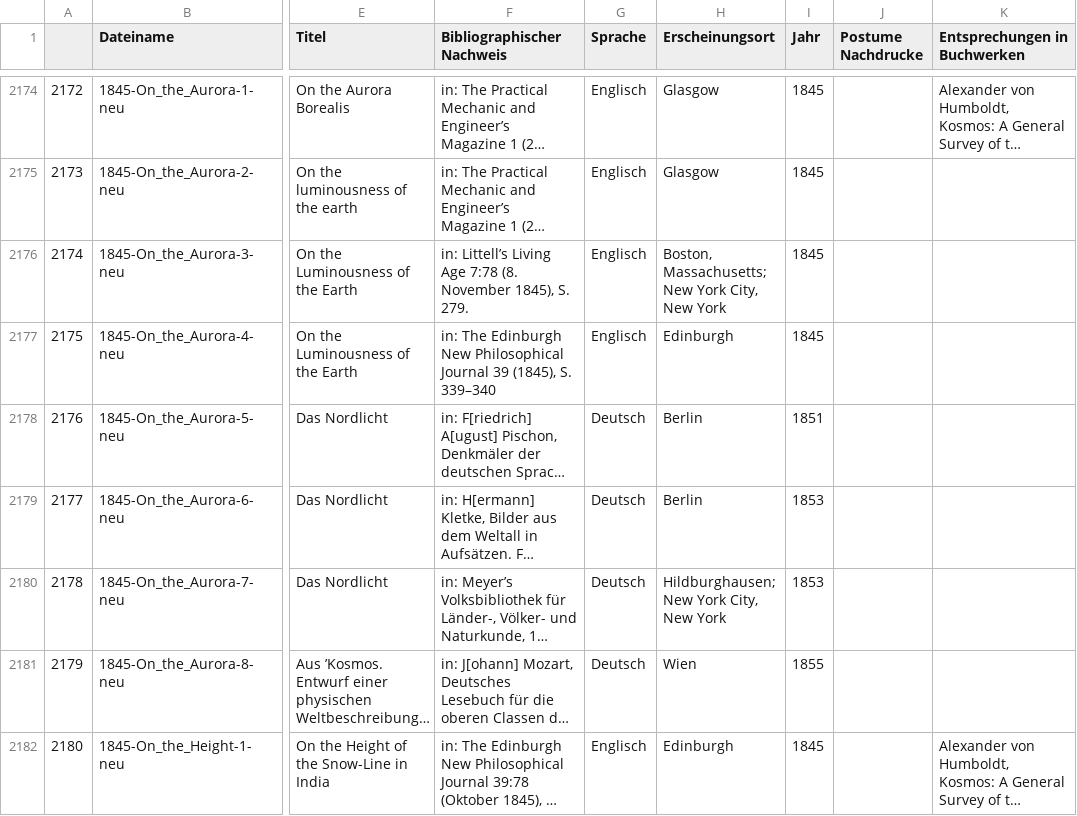
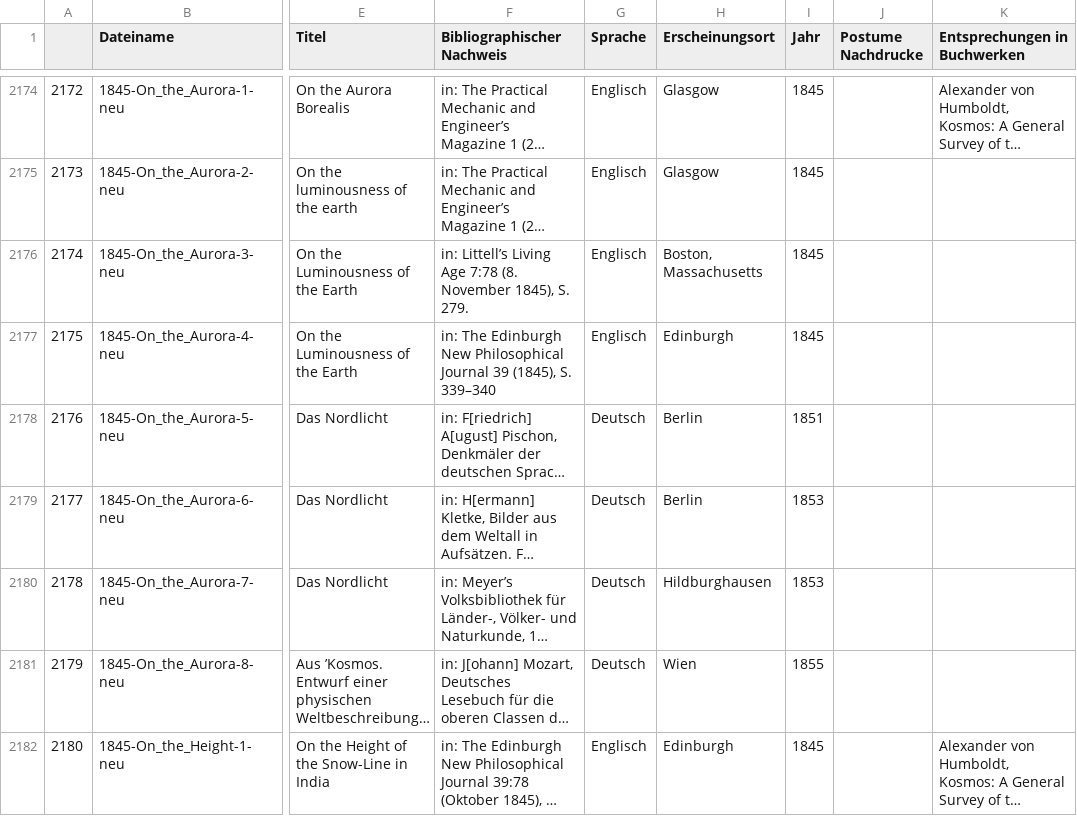
Before and after one commit to elylia/humboldt_map, a CSV file: Humbold_Metadaten_lat_lng.csv, drawn as a sheet; only a part is shown, gaps mark what is left out; long unchanged cells end in …; the diff covers the shown part only; the diff names each change by its address in the sheet, - before the commit and + after, or states it on an @@ line.

```diff
--- a/Humbold_Metadaten_lat_lng.csv
+++ b/Humbold_Metadaten_lat_lng.csv
-H2176 (Erscheinungsort): Boston, Massachusetts; New York City, New York
+H2176 (Erscheinungsort): Boston, Massachusetts
-H2180 (Erscheinungsort): Hildburghausen; New York City, New York
+H2180 (Erscheinungsort): Hildburghausen
```
Also changed, not shown: 43 edited cells elsewhere in this file, Humbold_Metadaten_lat_lng_ohne_manuell.csv, 2 other files.
